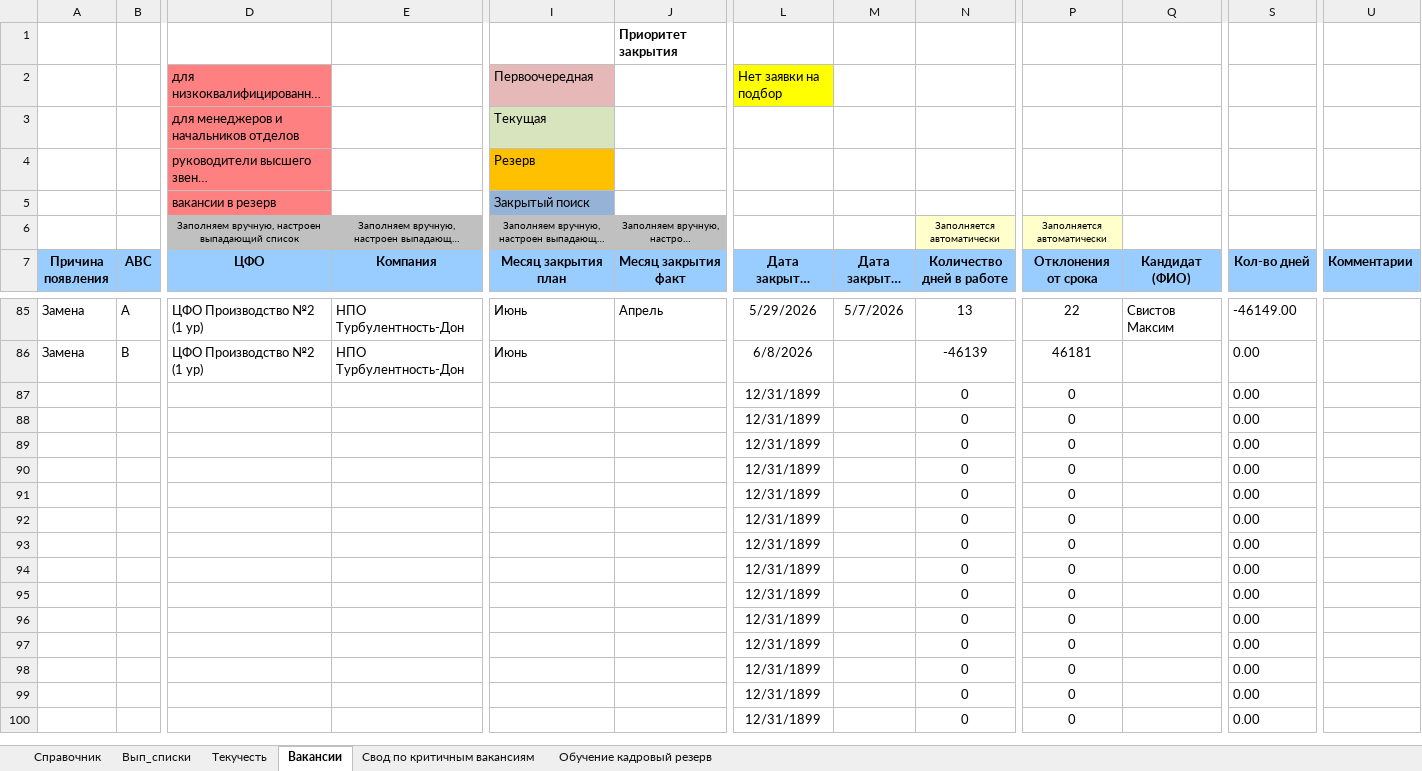
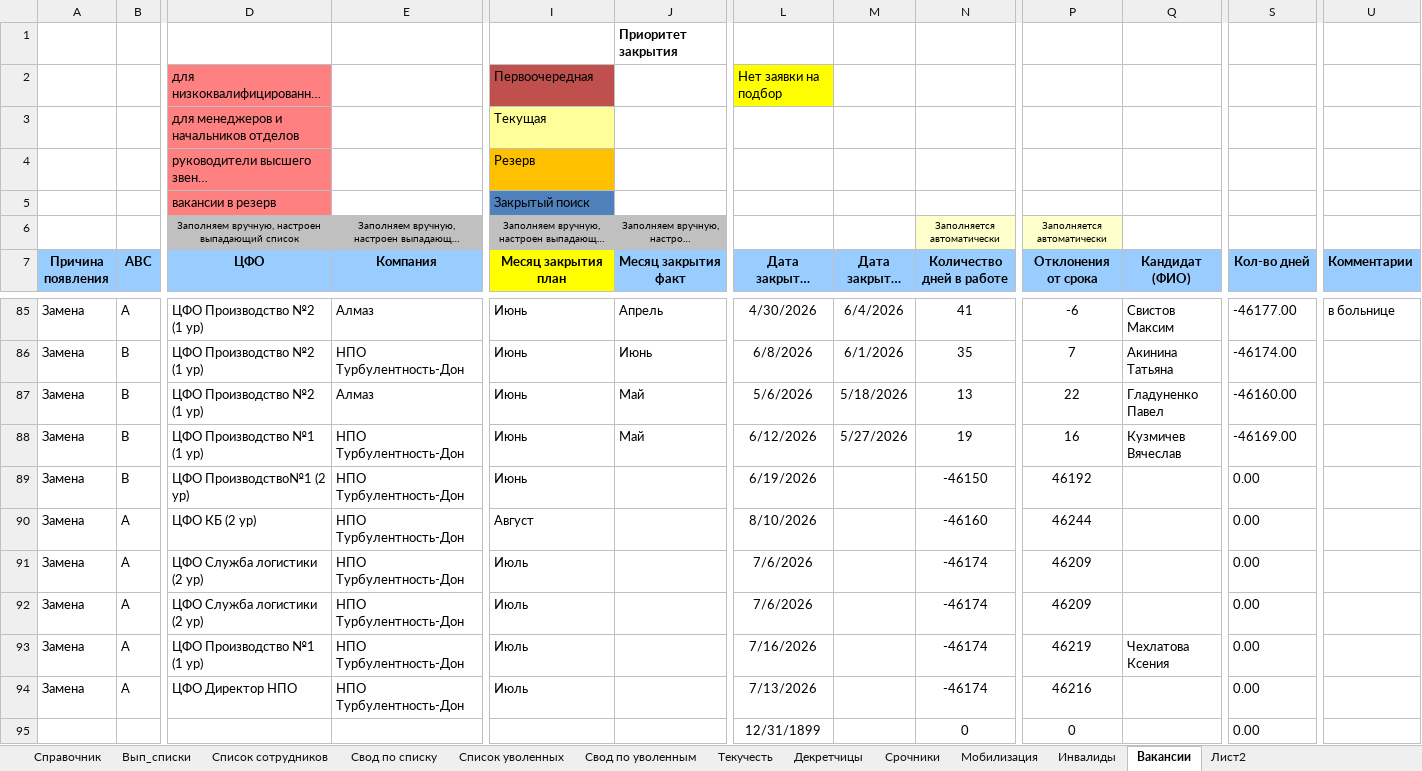
Before and after one commit to david12345abc/DashboardBack, an Excel workbook: sup/SUP_data.xlsx, sheet Вакансии, drawn as a sheet; only a part is shown, gaps mark what is left out; the shorter side is filled out with more unchanged rows; long unchanged cells end in …; values as stored, in another font and other column widths than the file's, no borders; removed rows and columns are numbered as before the commit, all else as after; rows hold the shown columns only; the diff covers the shown part only; the diff names each change by its address in the sheet, - before the commit and + after, or states it on an @@ line.

```diff
--- a/sup/SUP_data.xlsx (sheet Вакансии)
+++ b/sup/SUP_data.xlsx (sheet Вакансии)
-sheet tab: Свод по критичным вакансиям
-sheet tab: Обучение кадровый резерв
+sheet tab: Список сотрудников
+sheet tab: Свод по списку
+sheet tab: Список уволенных
+sheet tab: Свод по уволенным
+sheet tab: Декретчицы
+sheet tab: Срочники
+sheet tab: Мобилизация
+sheet tab: Инвалиды
+sheet tab: Лист2
-I2 fill: #E6B9B8
+I2 fill: #C0504D
-I3 fill: #D7E4BD
+I3 fill: #FFFF99
-I5 fill: #95B3D7
+I5 fill: #4F81BD
-I7 fill: #99CCFF
+I7 fill: #FFFF00
-E85 (Компания): НПО Турбулентность-Дон
+E85 (Компания): Алмаз
-L85 (Дата закрытия плановая): 5/29/2026
+L85 (Дата закрытия плановая): 4/30/2026
-M85 (Дата закрытия факт): 5/7/2026
+M85 (Дата закрытия факт): 6/4/2026
-N85 (Количество дней в работе): 13
+N85 (Количество дней в работе): 41
-P85 (Отклонения от срока): 22
+P85 (Отклонения от срока): -6
-S85 (Кол-во дней): -46149.00
+S85 (Кол-во дней): -46177.00
-U85 (Комментарии): (empty)
+U85 (Комментарии): в больнице
-J86 (Месяц закрытия факт): (empty)
+J86 (Месяц закрытия факт): Июнь
-M86 (Дата закрытия факт): (empty)
+M86 (Дата закрытия факт): 6/1/2026
-N86 (Количество дней в работе): -46139
+N86 (Количество дней в работе): 35
-P86 (Отклонения от срока): 46181
+P86 (Отклонения от срока): 7
-Q86 (Кандидат (ФИО)): (empty)
+Q86 (Кандидат (ФИО)): Акинина Татьяна
-S86 (Кол-во дней): 0.00
+S86 (Кол-во дней): -46174.00
-row 87:  |  |  |  |  |  | 12/31/1899 |  | 0 | 0 |  | 0.00
-row 88:  |  |  |  |  |  | 12/31/1899 |  | 0 | 0 |  | 0.00
-row 89:  |  |  |  |  |  | 12/31/1899 |  | 0 | 0 |  | 0.00
-row 90:  |  |  |  |  |  | 12/31/1899 |  | 0 | 0 |  | 0.00
+row 87: Замена | В | ЦФО Производство №2 (1 ур) | Алмаз | Июнь | Май | 5/6/2026 | 5/18/2026 | 13 | 22 | Гладуненко Павел | -46160.00
+row 88: Замена | В | ЦФО Производство №1 (1 ур) | НПО Турбулентность-Дон | Июнь | Май | 6/12/2026 | 5/27/2026 | 19 | 16 | Кузмичев Вячеслав | -46169.00
+row 89: Замена | B | ЦФО Производство№1 (2 ур) | НПО Турбулентность-Дон | Июнь |  | 6/19/2026 |  | -46150 | 46192 |  | 0.00
+row 90: Замена | А | ЦФО КБ (2 ур) | НПО Турбулентность-Дон | Август |  | 8/10/2026 |  | -46160 | 46244 |  | 0.00
+row 91: Замена | А | ЦФО Служба логистики (2 ур) | НПО Турбулентность-Дон | Июль |  | 7/6/2026 |  | -46174 | 46209 |  | 0.00
+row 92: Замена | А | ЦФО Служба логистики (2 ур) | НПО Турбулентность-Дон | Июль |  | 7/6/2026 |  | -46174 | 46209 |  | 0.00
+row 93: Замена | А | ЦФО Производство №1 (1 ур) | НПО Турбулентность-Дон | Июль |  | 7/16/2026 |  | -46174 | 46219 | Чехлатова Ксения | 0.00
+row 94: Замена | А | ЦФО Директор НПО | НПО Турбулентность-Дон | Июль |  | 7/13/2026 |  | -46174 | 46216 |  | 0.00
```
Also changed, not shown: 82 edited cells elsewhere in this sheet, sheet Текучесть, other sheet tabs, formulas that keep their value, hidden cells, 4 other files.
